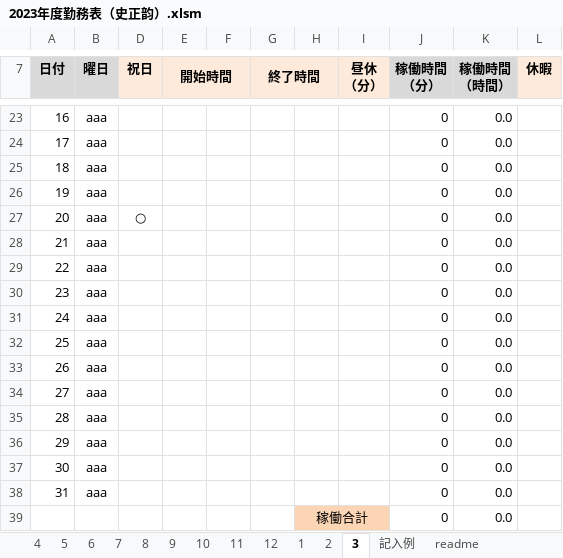
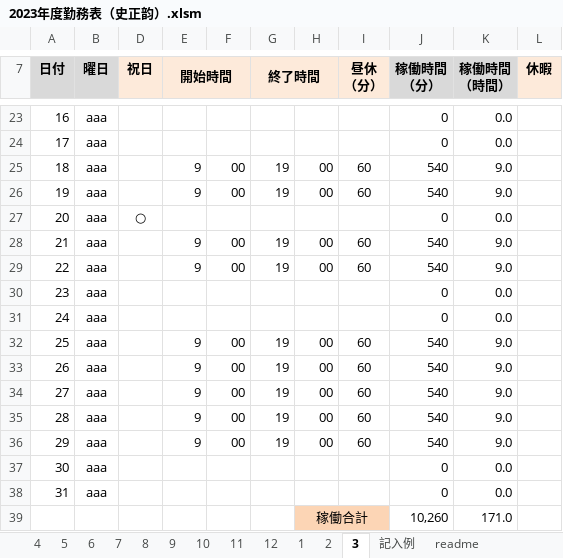
Before and after one commit to shizhengyun/test, an Excel workbook: 2023年度勤務表（史正韵）.xlsm, sheet 3, drawn as a sheet; only a part is shown, gaps mark what is left out; values as stored, in another font and other column widths than the file's, no borders; charts and pictures and conditional formats not drawn; the diff covers the shown part only; the diff names each change by its address in the sheet, - before the commit and + after, or states it on an @@ line.

```diff
--- a/2023年度勤務表（史正韵）.xlsm (sheet 3)
+++ b/2023年度勤務表（史正韵）.xlsm (sheet 3)
-E25:E26 (開始時間): (empty)
+E25:E26 (開始時間): 9
-F25:F26: (empty)
+F25:F26: 00
-G25:G26 (終了時間): (empty)
+G25:G26 (終了時間): 19
-H25:H26: (empty)
+H25:H26: 00
-I25:I26 (昼休 （分）): (empty)
+I25:I26 (昼休 （分）): 60
-J25:J26 (稼働時間 （分）): 0
+J25:J26 (稼働時間 （分）): 540
-K25:K26 (稼働時間 （時間）): 0.0
+K25:K26 (稼働時間 （時間）): 9.0
-E28:E29 (開始時間): (empty)
+E28:E29 (開始時間): 9
-F28:F29: (empty)
+F28:F29: 00
-G28:G29 (終了時間): (empty)
+G28:G29 (終了時間): 19
-H28:H29: (empty)
+H28:H29: 00
-I28:I29 (昼休 （分）): (empty)
+I28:I29 (昼休 （分）): 60
-J28:J29 (稼働時間 （分）): 0
+J28:J29 (稼働時間 （分）): 540
-K28:K29 (稼働時間 （時間）): 0.0
+K28:K29 (稼働時間 （時間）): 9.0
-E32:E36 (開始時間): (empty)
+E32:E36 (開始時間): 9
-F32:F36: (empty)
+F32:F36: 00
-G32:G36 (終了時間): (empty)
+G32:G36 (終了時間): 19
-H32:H36: (empty)
+H32:H36: 00
-I32:I36 (昼休 （分）): (empty)
+I32:I36 (昼休 （分）): 60
-J32:J36 (稼働時間 （分）): 0
+J32:J36 (稼働時間 （分）): 540
-K32:K36 (稼働時間 （時間）): 0.0
+K32:K36 (稼働時間 （時間）): 9.0
-J39 (稼働時間 （分）): 0
+J39 (稼働時間 （分）): 10,260
-K39 (稼働時間 （時間）): 0.0
+K39 (稼働時間 （時間）): 171.0
```
Also changed, not shown: 74 edited cells elsewhere in this sheet.
